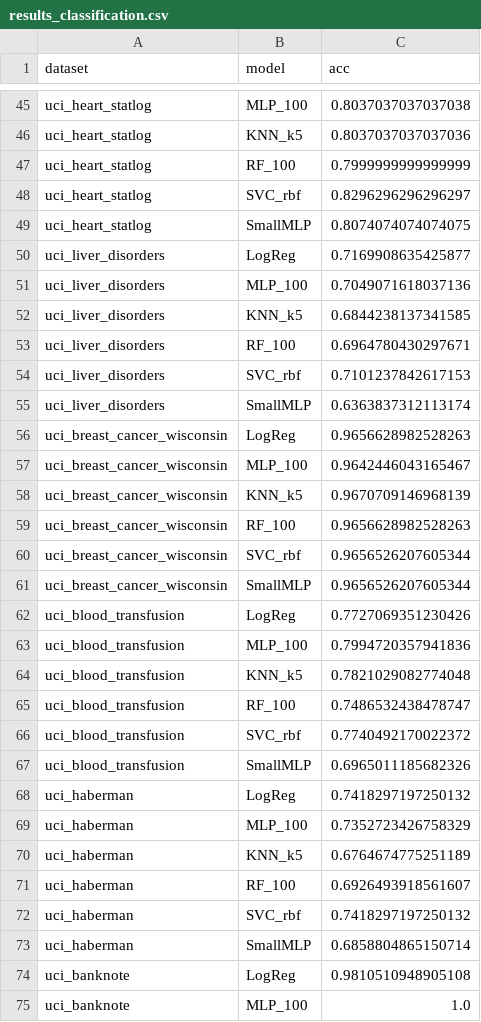
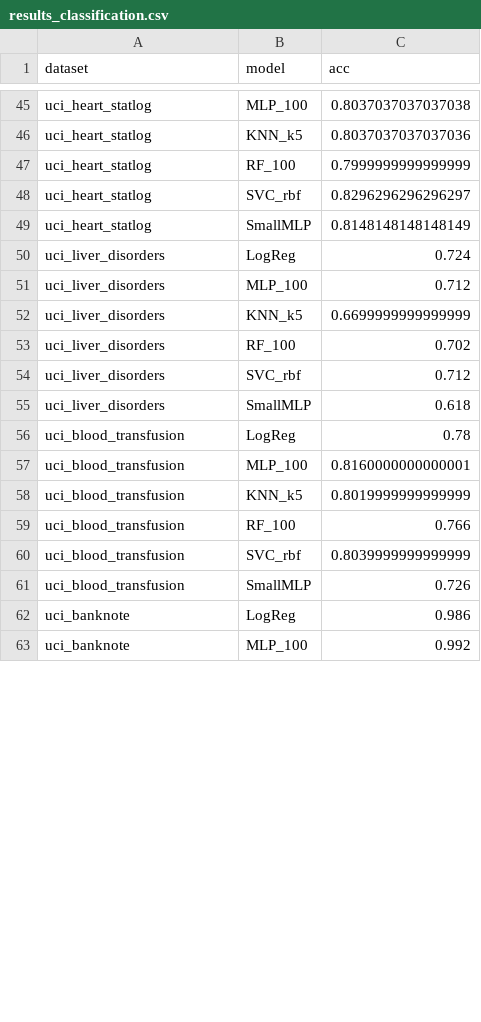
Before and after one commit to nsdmlk/SmallMLP, a CSV file: benchmarks/results_classification.csv, drawn as a sheet; only a part is shown, gaps mark what is left out; the diff covers the shown part only.

```diff
--- a/benchmarks/results_classification.csv
+++ b/benchmarks/results_classification.csv
@@ -48,28 +48,16 @@ uci_heart_statlog,RF_100,0.7999999999999999
 uci_heart_statlog,SVC_rbf,0.8296296296296297
-uci_heart_statlog,SmallMLP,0.8074074074074075
-uci_liver_disorders,LogReg,0.7169908635425877
-uci_liver_disorders,MLP_100,0.7049071618037136
-uci_liver_disorders,KNN_k5,0.6844238137341585
-uci_liver_disorders,RF_100,0.6964780430297671
-uci_liver_disorders,SVC_rbf,0.7101237842617153
-uci_liver_disorders,SmallMLP,0.6363837312113174
-uci_breast_cancer_wisconsin,LogReg,0.9656628982528263
-uci_breast_cancer_wisconsin,MLP_100,0.9642446043165467
-uci_breast_cancer_wisconsin,KNN_k5,0.9670709146968139
-uci_breast_cancer_wisconsin,RF_100,0.9656628982528263
-uci_breast_cancer_wisconsin,SVC_rbf,0.9656526207605344
-uci_breast_cancer_wisconsin,SmallMLP,0.9656526207605344
-uci_blood_transfusion,LogReg,0.7727069351230426
-uci_blood_transfusion,MLP_100,0.7994720357941836
-uci_blood_transfusion,KNN_k5,0.7821029082774048
-uci_blood_transfusion,RF_100,0.7486532438478747
-uci_blood_transfusion,SVC_rbf,0.7740492170022372
-uci_blood_transfusion,SmallMLP,0.6965011185682326
-uci_haberman,LogReg,0.7418297197250132
-uci_haberman,MLP_100,0.7352723426758329
-uci_haberman,KNN_k5,0.6764674775251189
-uci_haberman,RF_100,0.6926493918561607
-uci_haberman,SVC_rbf,0.7418297197250132
-uci_haberman,SmallMLP,0.6858804865150714
-uci_banknote,LogReg,0.9810510948905108
-uci_banknote,MLP_100,1.0
+uci_heart_statlog,SmallMLP,0.8148148148148149
+uci_liver_disorders,LogReg,0.724
+uci_liver_disorders,MLP_100,0.712
+uci_liver_disorders,KNN_k5,0.6699999999999999
+uci_liver_disorders,RF_100,0.702
+uci_liver_disorders,SVC_rbf,0.712
+uci_liver_disorders,SmallMLP,0.618
+uci_blood_transfusion,LogReg,0.78
+uci_blood_transfusion,MLP_100,0.8160000000000001
+uci_blood_transfusion,KNN_k5,0.8019999999999999
+uci_blood_transfusion,RF_100,0.766
+uci_blood_transfusion,SVC_rbf,0.8039999999999999
+uci_blood_transfusion,SmallMLP,0.726
+uci_banknote,LogReg,0.986
+uci_banknote,MLP_100,0.992
```
Also changed, not shown: 6 added rows and 28 edited cells elsewhere in this file, benchmarks/results_conformal_classification.csv, benchmarks/results_conformal_regression.csv, 6 other files.
